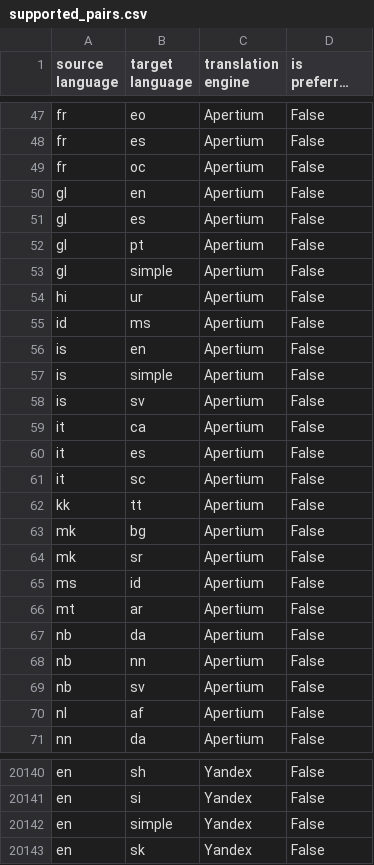
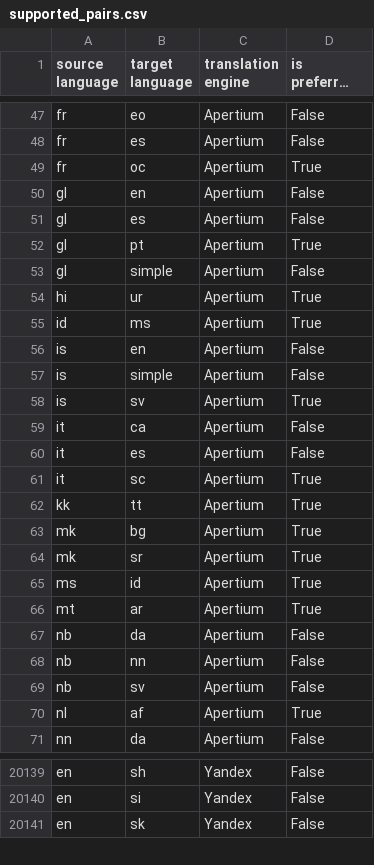
Before and after one commit to anshikabhatt/Extract-cxserver-configuration-and-export-to-CSV, a CSV file: supported_pairs.csv, drawn as a sheet; only a part is shown, gaps mark what is left out; long unchanged cells end in …; the diff covers the shown part only.

Commit message:
final updated file

```diff
--- a/supported_pairs.csv
+++ b/supported_pairs.csv
@@ -48,20 +48,20 @@ fr,eo,Apertium,False
 fr,es,Apertium,False
-fr,oc,Apertium,False
+fr,oc,Apertium,True
 gl,en,Apertium,False
 gl,es,Apertium,False
-gl,pt,Apertium,False
+gl,pt,Apertium,True
 gl,simple,Apertium,False
-hi,ur,Apertium,False
-id,ms,Apertium,False
+hi,ur,Apertium,True
+id,ms,Apertium,True
 is,en,Apertium,False
 is,simple,Apertium,False
-is,sv,Apertium,False
+is,sv,Apertium,True
 it,ca,Apertium,False
 it,es,Apertium,False
-it,sc,Apertium,False
-kk,tt,Apertium,False
-mk,bg,Apertium,False
-mk,sr,Apertium,False
-ms,id,Apertium,False
-mt,ar,Apertium,False
+it,sc,Apertium,True
+kk,tt,Apertium,True
+mk,bg,Apertium,True
+mk,sr,Apertium,True
+ms,id,Apertium,True
+mt,ar,Apertium,True
 nb,da,Apertium,False
@@ -69,3 +69,3 @@ nb,nn,Apertium,False
 nb,sv,Apertium,False
-nl,af,Apertium,False
+nl,af,Apertium,True
 nn,da,Apertium,False
@@ -20141,3 +20140,2 @@ en,sh,Yandex,False
 en,si,Yandex,False
-en,simple,Yandex,False
 en,sk,Yandex,False
```
Also changed, not shown: 1 removed row and 171 edited cells elsewhere in this file.
